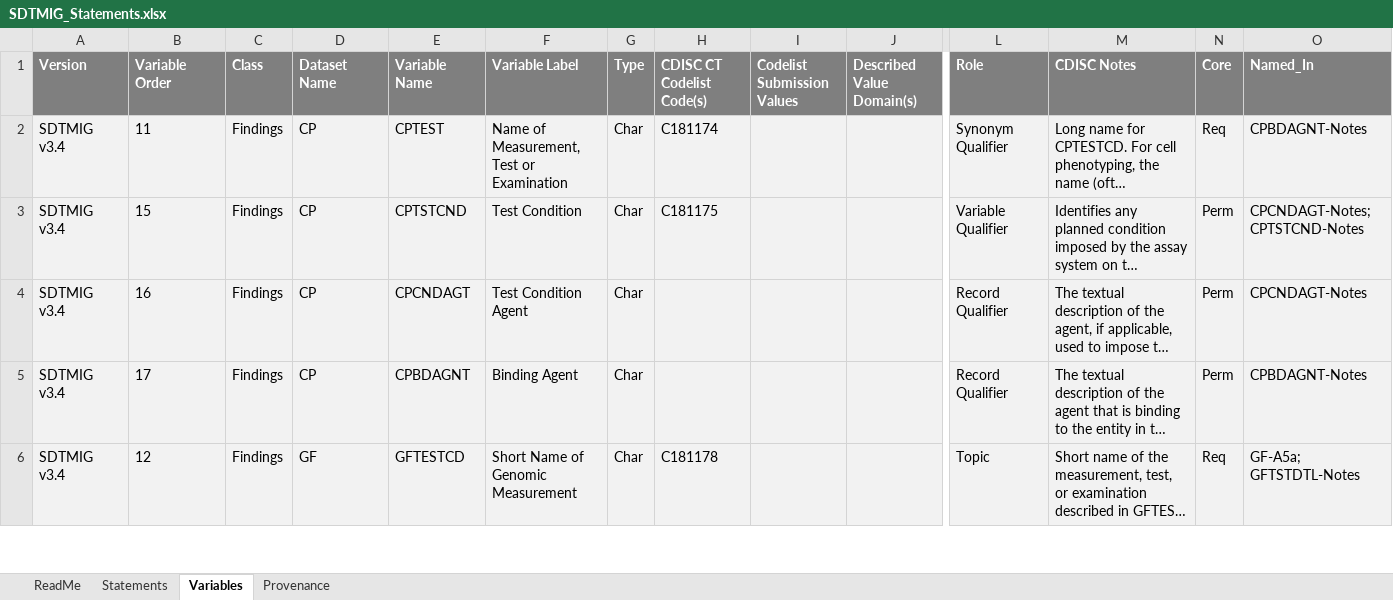
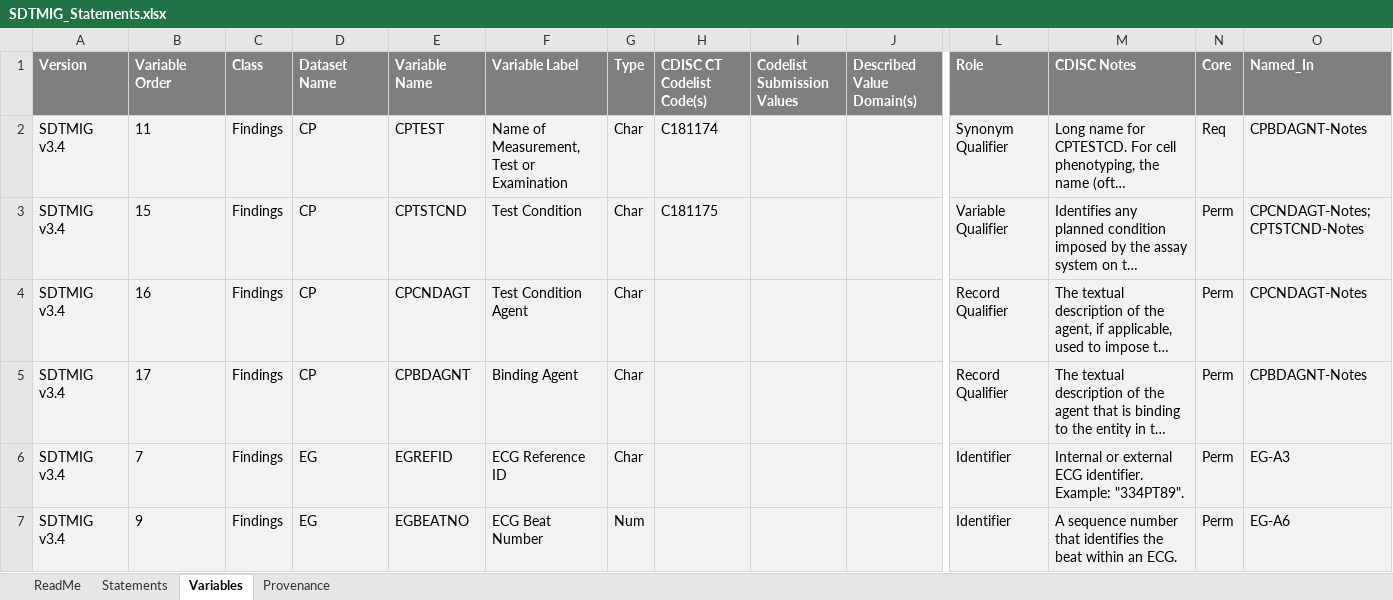
Before and after one commit to kerfors/cdisc-for-ai, an Excel workbook: sdtm-domain-reference/machine_actionable/SDTMIG_Statements.xlsx, sheet Variables, drawn as a sheet; only a part is shown, gaps mark what is left out; the shorter side is filled out with more unchanged rows; long unchanged cells end in …; values as stored, in another font and other column widths than the file's, no borders; rows hold the shown columns only; the diff covers the shown part only; the diff names each change by its address in the sheet, - before the commit and + after, or states it on an @@ line.

```diff
--- a/sdtm-domain-reference/machine_actionable/SDTMIG_Statements.xlsx (sheet Variables)
+++ b/sdtm-domain-reference/machine_actionable/SDTMIG_Statements.xlsx (sheet Variables)
+row 6: SDTMIG v3.4 | 7 | Findings | EG | EGREFID | ECG Reference ID | Char |  |  |  | Identifier | Internal or external ECG identifier. Example: "334PT89". | Perm | EG-A3
+row 7: SDTMIG v3.4 | 9 | Findings | EG | EGBEATNO | ECG Beat Number | Num |  |  |  | Identifier | A sequence number that identifies the beat within an ECG. | Perm | EG-A6
```
Also changed, not shown: 6 added rows elsewhere in this sheet, sheet Statements, sheet Provenance, sheet ReadMe, 3 other files.
